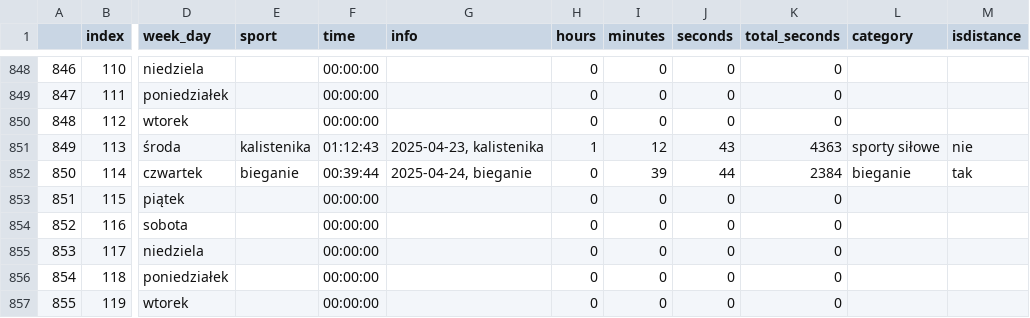
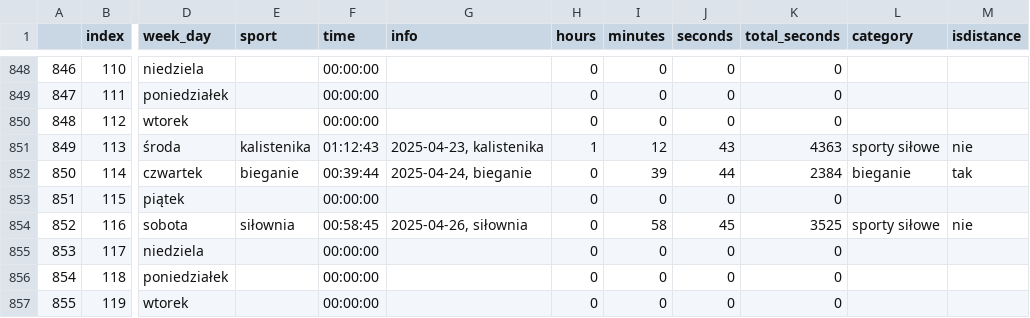
Before and after one commit to przemekolender/SportTracker, a CSV file: files/calendar.csv, drawn as a sheet; only a part is shown, gaps mark what is left out; the diff names each change by its address in the sheet, - before the commit and + after, or states it on an @@ line.

```diff
--- a/files/calendar.csv
+++ b/files/calendar.csv
-E854 (sport): (empty)
+E854 (sport): siłownia
-F854 (time): 00:00:00
+F854 (time): 00:58:45
-G854 (info): (empty)
+G854 (info): 2025-04-26, siłownia
-I854 (minutes): 0
+I854 (minutes): 58
-J854 (seconds): 0
+J854 (seconds): 45
-K854 (total_seconds): 0
+K854 (total_seconds): 3525
-L854 (category): (empty)
+L854 (category): sporty siłowe
-M854 (isdistance): (empty)
+M854 (isdistance): nie
```
Also changed, not shown: files/workouts.csv.
